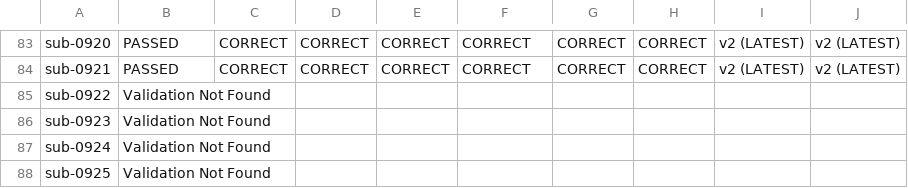
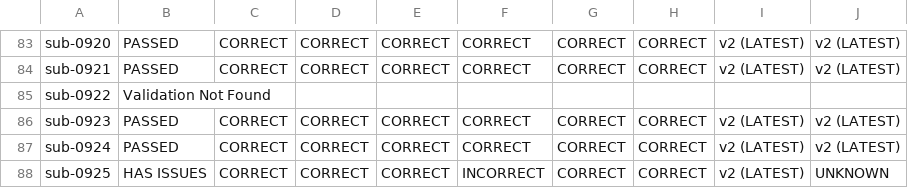
Before and after one commit to BioMedicalImaging-Core-NYUAD/xnat-docs, a CSV file: docs/source/_static/xnat_ari_dashboard_display.csv, drawn as a sheet; only a part is shown, gaps mark what is left out; the diff covers the shown part only.

```diff
--- a/docs/source/_static/xnat_ari_dashboard_display.csv
+++ b/docs/source/_static/xnat_ari_dashboard_display.csv
@@ -85,4 +85,4 @@ sub-0921,PASSED,CORRECT,CORRECT,CORRECT,CORRECT,CORRECT,CORRECT,v2 (LATEST),v2 (
 sub-0922,Validation Not Found,,,,,,,,
-sub-0923,Validation Not Found,,,,,,,,
-sub-0924,Validation Not Found,,,,,,,,
-sub-0925,Validation Not Found,,,,,,,,
+sub-0923,PASSED,CORRECT,CORRECT,CORRECT,CORRECT,CORRECT,CORRECT,v2 (LATEST),v2 (LATEST)
+sub-0924,PASSED,CORRECT,CORRECT,CORRECT,CORRECT,CORRECT,CORRECT,v2 (LATEST),v2 (LATEST)
+sub-0925,HAS ISSUES,CORRECT,CORRECT,CORRECT,INCORRECT,CORRECT,CORRECT,v2 (LATEST),UNKNOWN
```
Also changed, not shown: 72 edited cells elsewhere in this file, docs/source/_static/xnat_ari_dashboard.csv, xnat_ari_dashboard.csv, 2 other files.
